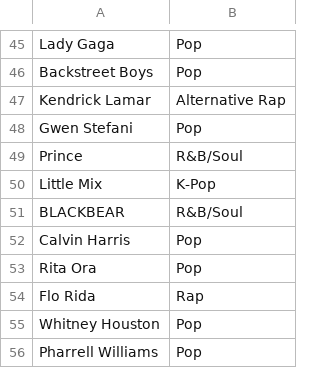
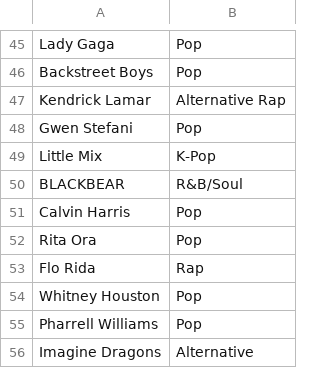
Before and after one commit to htl-leonding-project/MusicVotingV3, a CSV file: MusicVotingV4/server/artists.csv, drawn as a sheet; only a part is shown, gaps mark what is left out; the shorter side is filled out with more unchanged rows.

```diff
--- a/MusicVotingV4/server/artists.csv
+++ b/MusicVotingV4/server/artists.csv
@@ -48,3 +48,2 @@
  Gwen Stefani ,Pop
- Prince ,R&B/Soul
  Little Mix ,K-Pop
```
Also changed, not shown: 6 other files.
